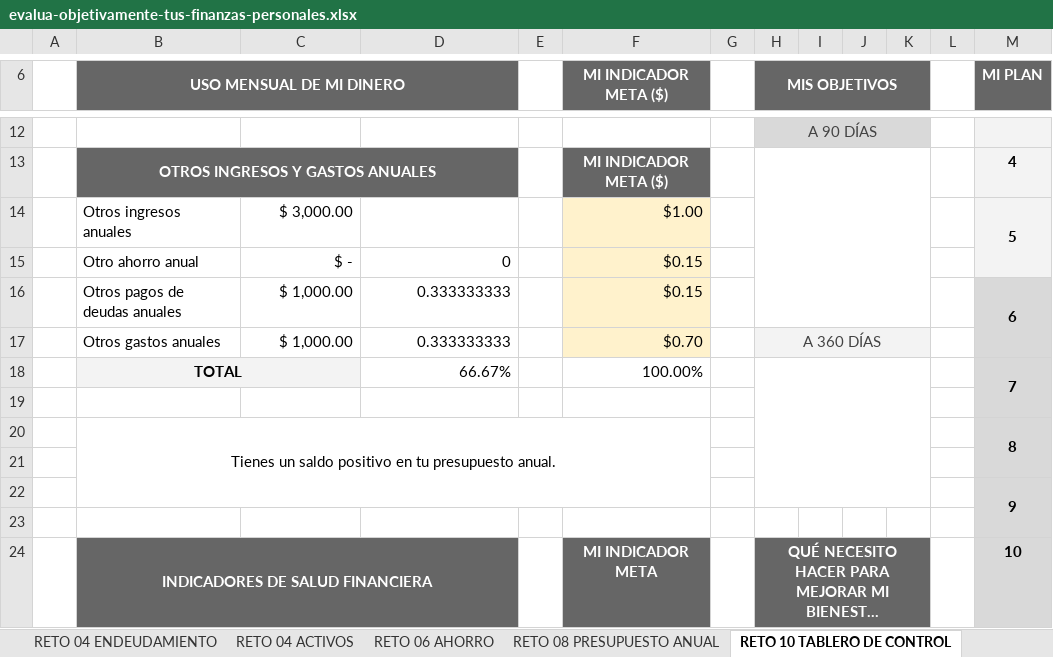
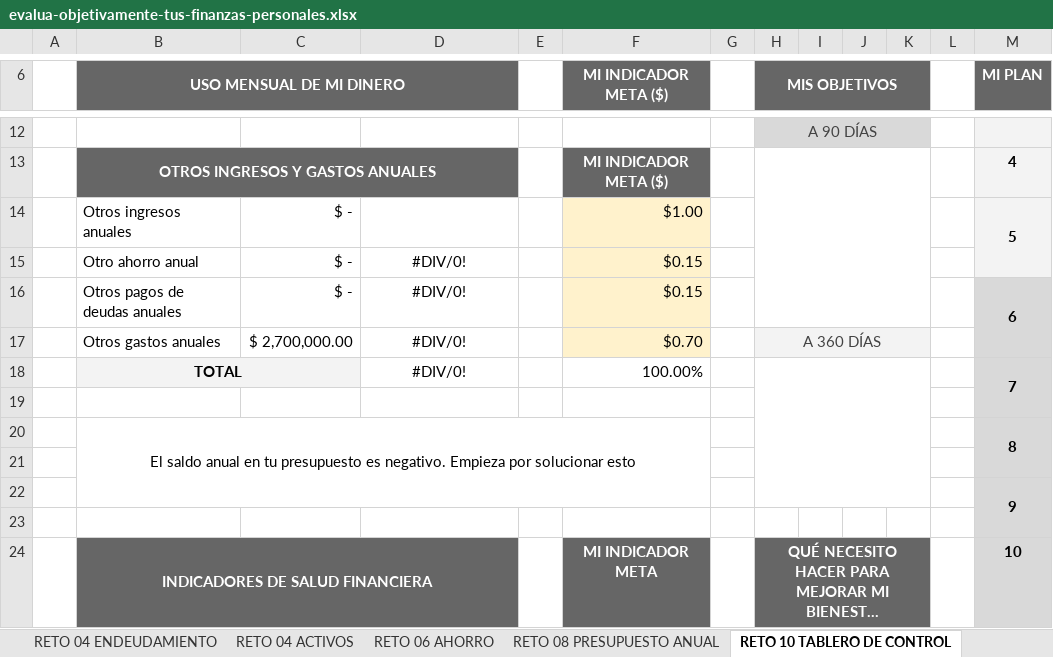
Before and after one commit to ArielMakerLabPy/FinanzaseInversiones, an Excel workbook: 02. Curso de Finanzas Personales/utils/evalua-objetivamente-tus-finanzas-personales.xlsx, sheet RETO 10 TABLERO DE CONTROL, drawn as a sheet; only a part is shown, gaps mark what is left out; long unchanged cells end in …; values as stored, in another font and other column widths than the file's, no borders; charts and pictures and conditional formats not drawn; the diff names each change by its address in the sheet, - before the commit and + after, or states it on an @@ line.

Commit message:
Se agrega archivo excel de retos

```diff
--- a/02. Curso de Finanzas Personales/utils/evalua-objetivamente-tus-finanzas-personales.xlsx (sheet RETO 10 TABLERO DE CONTROL)
+++ b/02. Curso de Finanzas Personales/utils/evalua-objetivamente-tus-finanzas-personales.xlsx (sheet RETO 10 TABLERO DE CONTROL)
-C14: $ 3,000.00
+C14: $ -
-D15: 0
+D15: #DIV/0!
-D15:D18 alignment: right
+D15:D18 alignment: center
-C16: $ 1,000.00
+C16: $ -
-D16:D17: 0.333333333
+D16:D17: #DIV/0!
-C17: $ 1,000.00
+C17: $ 2,700,000.00
-D18: 66.67%
+D18: #DIV/0!
-B20 (USO MENSUAL DE MI DINERO): Tienes un saldo positivo en tu presupuesto anual.
+B20 (USO MENSUAL DE MI DINERO): El saldo anual en tu presupuesto es negativo. Empieza por solucionar esto
```
Also changed, not shown: sheet RETO 08 PRESUPUESTO ANUAL, hidden cells, charts or pictures.
